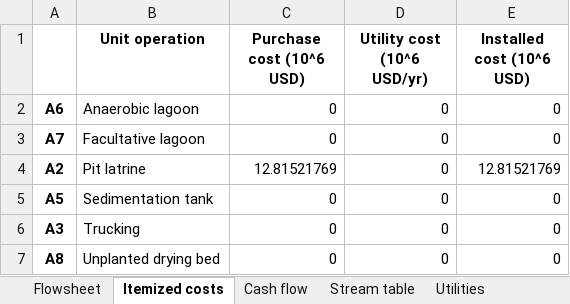
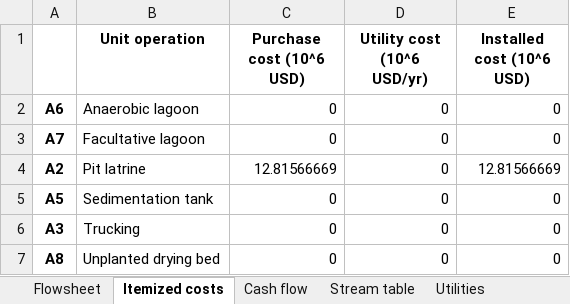
Before and after one commit to QSD-Group/QSDsan, an Excel workbook: qsdsan/systems/bwaise/results/sysA.xlsx, sheet Itemized costs, drawn as a sheet; values as stored, in another font and other column widths than the file's, no borders; the diff names each change by its address in the sheet, - before the commit and + after, or states it on an @@ line.

```diff
--- a/qsdsan/systems/bwaise/results/sysA.xlsx (sheet Itemized costs)
+++ b/qsdsan/systems/bwaise/results/sysA.xlsx (sheet Itemized costs)
-C4 (Purchase cost (10^6 USD)): 12.81521769
+C4 (Purchase cost (10^6 USD)): 12.81566669
-E4 (Installed cost (10^6 USD)): 12.81521769
+E4 (Installed cost (10^6 USD)): 12.81566669
```
Also changed, not shown: sheet Cash flow, sheet Stream table, sheet Design requirements, charts or pictures, qsdsan/systems/bwaise/results/modelA.xlsx, qsdsan/systems/bwaise/results/sysA_lca.xlsx, 23 other files.
